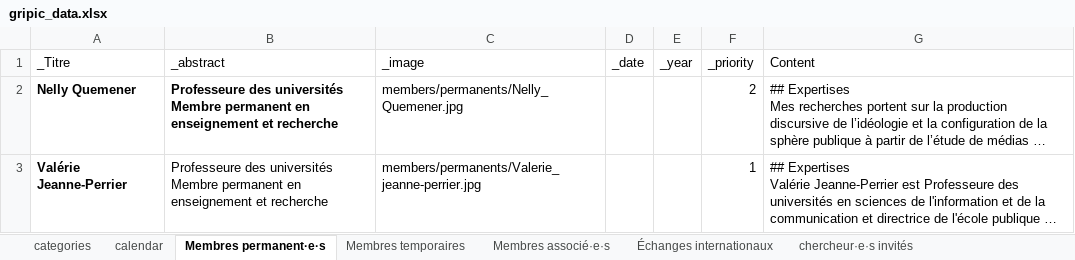
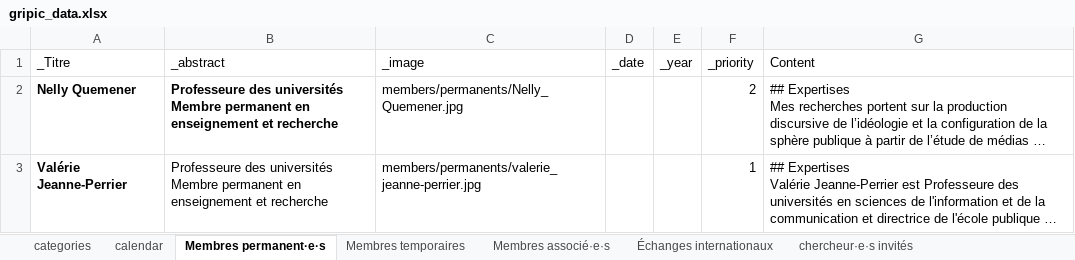
Before and after one commit to Gripic-sorbonne/gripic-sorbonne.github.io, an Excel workbook: scripts/gripic_data.xlsx, sheet Membres permanent·e·s, drawn as a sheet; long unchanged cells end in …; values as stored, in another font and other column widths than the file's, no borders; the diff names each change by its address in the sheet, - before the commit and + after, or states it on an @@ line.

Commit message:
update data

```diff
--- a/scripts/gripic_data.xlsx (sheet Membres permanent·e·s)
+++ b/scripts/gripic_data.xlsx (sheet Membres permanent·e·s)
-C3 (_image): members/permanents/Valerie_jeanne-perrier.jpg
+C3 (_image): members/permanents/valerie_jeanne-perrier.jpg
```
Also changed, not shown: 37 other files.
